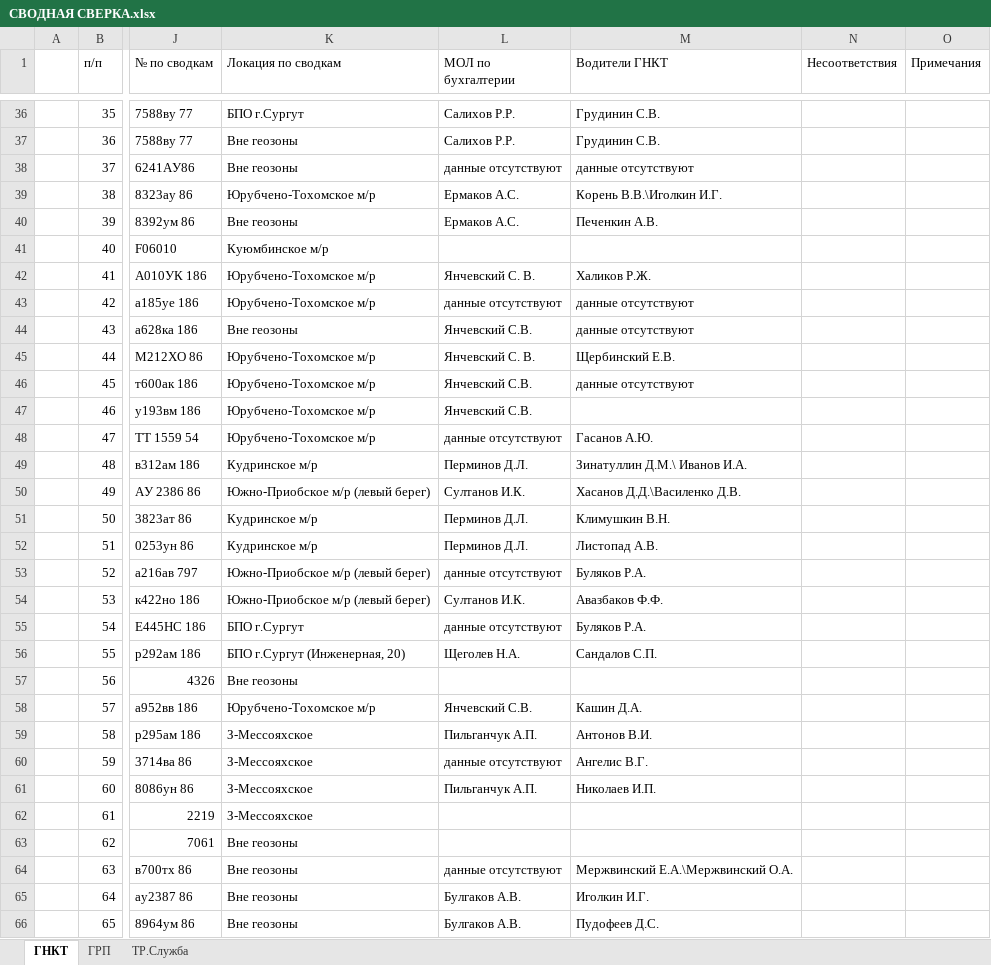
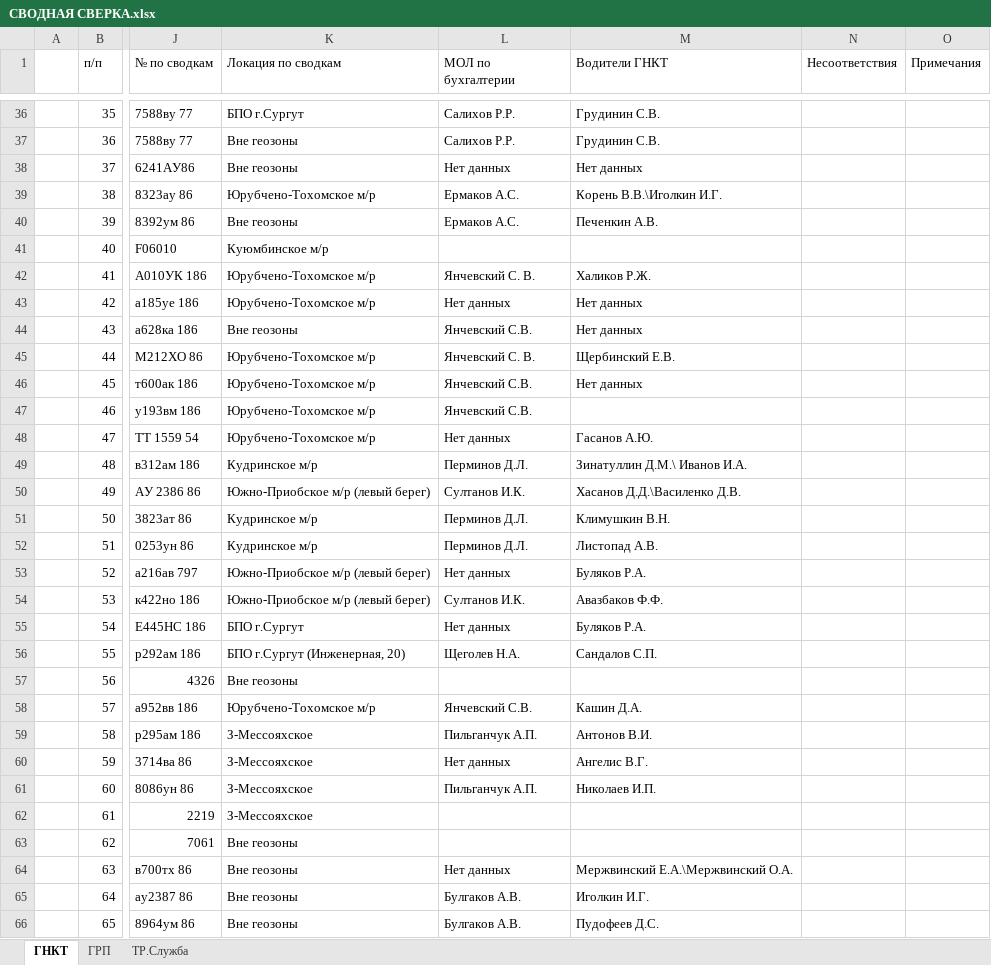
Before and after one commit to romanoffnv/total_match, an Excel workbook: СВОДНАЯ СВЕРКА.xlsx, sheet ГНКТ, drawn as a sheet; only a part is shown, gaps mark what is left out; values as stored, in another font and other column widths than the file's, no cell formats; charts and pictures not drawn; the diff covers the shown part only; the diff names each change by its address in the sheet, - before the commit and + after, or states it on an @@ line.

```diff
--- a/СВОДНАЯ СВЕРКА.xlsx (sheet ГНКТ)
+++ b/СВОДНАЯ СВЕРКА.xlsx (sheet ГНКТ)
-L38 (МОЛ по бухгалтерии): данные отсутствуют
+L38 (МОЛ по бухгалтерии): Нет данных
-M38 (Водители ГНКТ): данные отсутствуют
+M38 (Водители ГНКТ): Нет данных
-L43 (МОЛ по бухгалтерии): данные отсутствуют
+L43 (МОЛ по бухгалтерии): Нет данных
-M43:M44 (Водители ГНКТ): данные отсутствуют
+M43:M44 (Водители ГНКТ): Нет данных
-M46 (Водители ГНКТ): данные отсутствуют
+M46 (Водители ГНКТ): Нет данных
-L48 (МОЛ по бухгалтерии): данные отсутствуют
+L48 (МОЛ по бухгалтерии): Нет данных
-L53 (МОЛ по бухгалтерии): данные отсутствуют
+L53 (МОЛ по бухгалтерии): Нет данных
-L55 (МОЛ по бухгалтерии): данные отсутствуют
+L55 (МОЛ по бухгалтерии): Нет данных
-L60 (МОЛ по бухгалтерии): данные отсутствуют
+L60 (МОЛ по бухгалтерии): Нет данных
-L64 (МОЛ по бухгалтерии): данные отсутствуют
+L64 (МОЛ по бухгалтерии): Нет данных
```
Also changed, not shown: 3 removed rows and 55 edited cells elsewhere in this sheet, sheet ГРП, sheet ТР.Служба, cell formats, charts or pictures, 6 other files.
